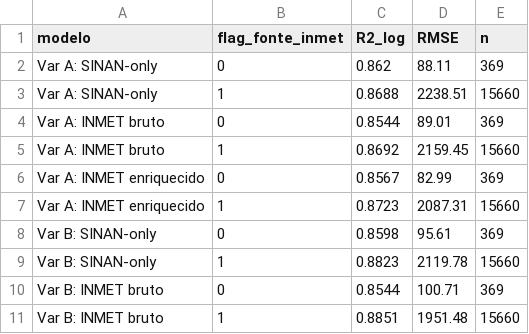
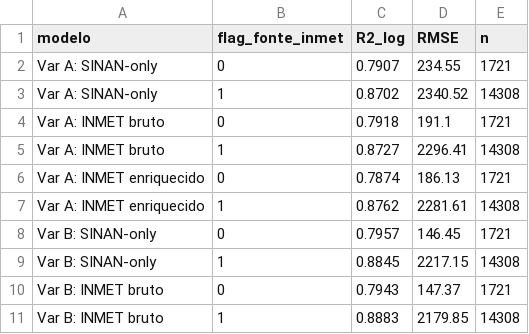
Before and after one commit to modelo-previsao-dengue/MODELO-PREVISAO, a CSV file: models/regression_v4/metrics_por_flag_inmet_v4.csv, drawn as a sheet; only a part is shown; the diff covers the shown part only.

```diff
--- a/models/regression_v4/metrics_por_flag_inmet_v4.csv
+++ b/models/regression_v4/metrics_por_flag_inmet_v4.csv
@@ -1,11 +1,11 @@
 modelo,flag_fonte_inmet,R2_log,RMSE,n
-Var A: SINAN-only,0,0.862,88.11,369
-Var A: SINAN-only,1,0.8688,2238.51,15660
-Var A: INMET bruto,0,0.8544,89.01,369
-Var A: INMET bruto,1,0.8692,2159.45,15660
-Var A: INMET enriquecido,0,0.8567,82.99,369
-Var A: INMET enriquecido,1,0.8723,2087.31,15660
-Var B: SINAN-only,0,0.8598,95.61,369
-Var B: SINAN-only,1,0.8823,2119.78,15660
-Var B: INMET bruto,0,0.8544,100.71,369
-Var B: INMET bruto,1,0.8851,1951.48,15660
+Var A: SINAN-only,0,0.7907,234.55,1721
+Var A: SINAN-only,1,0.8702,2340.52,14308
+Var A: INMET bruto,0,0.7918,191.1,1721
+Var A: INMET bruto,1,0.8727,2296.41,14308
+Var A: INMET enriquecido,0,0.7874,186.13,1721
+Var A: INMET enriquecido,1,0.8762,2281.61,14308
+Var B: SINAN-only,0,0.7957,146.45,1721
+Var B: SINAN-only,1,0.8845,2217.15,14308
+Var B: INMET bruto,0,0.7943,147.37,1721
+Var B: INMET bruto,1,0.8883,2179.85,14308
```
Also changed, not shown: 24 edited cells elsewhere in this file, data/inmet/bronze/inventory.csv, data/inmet/bronze/municipio_estacao_mapping.csv, 44 other files.
